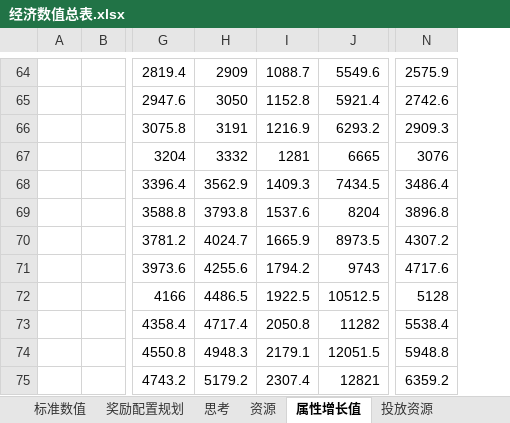
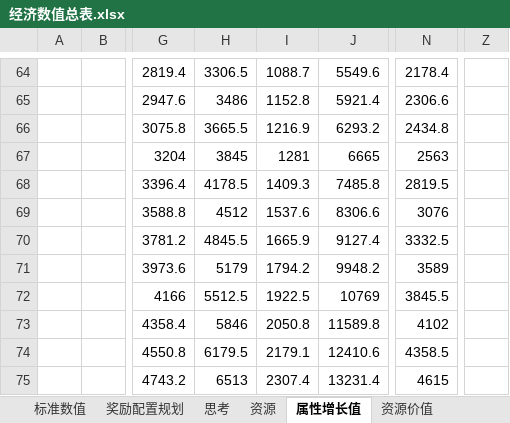
Before and after one commit to zhr277706781/XHCY, an Excel workbook: 辅助总表/经济数值总表.xlsx, sheet 属性增长值, drawn as a sheet; only a part is shown, gaps mark what is left out; values as stored, in another font and other column widths than the file's, no borders; the diff covers the shown part only; the diff names each change by its address in the sheet, - before the commit and + after, or states it on an @@ line.

```diff
--- a/辅助总表/经济数值总表.xlsx (sheet 属性增长值)
+++ b/辅助总表/经济数值总表.xlsx (sheet 属性增长值)
+sheet tab: 资源价值
+column Z, empty
-H64: 2909
+H64: 3306.5
-N64: 2575.9
+N64: 2178.4
-H65: 3050
+H65: 3486
-N65: 2742.6
+N65: 2306.6
-H66: 3191
+H66: 3665.5
-N66: 2909.3
+N66: 2434.8
-H67: 3332
+H67: 3845
-N67: 3076
+N67: 2563
-H68: 3562.9
+H68: 4178.5
-J68: 7434.5
+J68: 7485.8
-N68: 3486.4
+N68: 2819.5
-H69: 3793.8
+H69: 4512
-J69: 8204
+J69: 8306.6
-N69: 3896.8
+N69: 3076
-H70: 4024.7
+H70: 4845.5
-J70: 8973.5
+J70: 9127.4
-N70: 4307.2
+N70: 3332.5
-H71: 4255.6
+H71: 5179
-J71: 9743
+J71: 9948.2
-N71: 4717.6
+N71: 3589
-H72: 4486.5
+H72: 5512.5
-J72: 10512.5
+J72: 10769
-N72: 5128
+N72: 3845.5
-H73: 4717.4
+H73: 5846
-J73: 11282
+J73: 11589.8
-N73: 5538.4
+N73: 4102
-H74: 4948.3
+H74: 6179.5
-J74: 12051.5
+J74: 12410.6
-N74: 5948.8
+N74: 4358.5
-H75: 5179.2
+H75: 6513
-J75: 12821
+J75: 13231.4
-N75: 6359.2
+N75: 4615
```
Also changed, not shown: 158 edited cells elsewhere in this sheet, sheet 金币需求, sheet 标准数值, other sheet tabs, formulas that keep their value, 7 other files.
